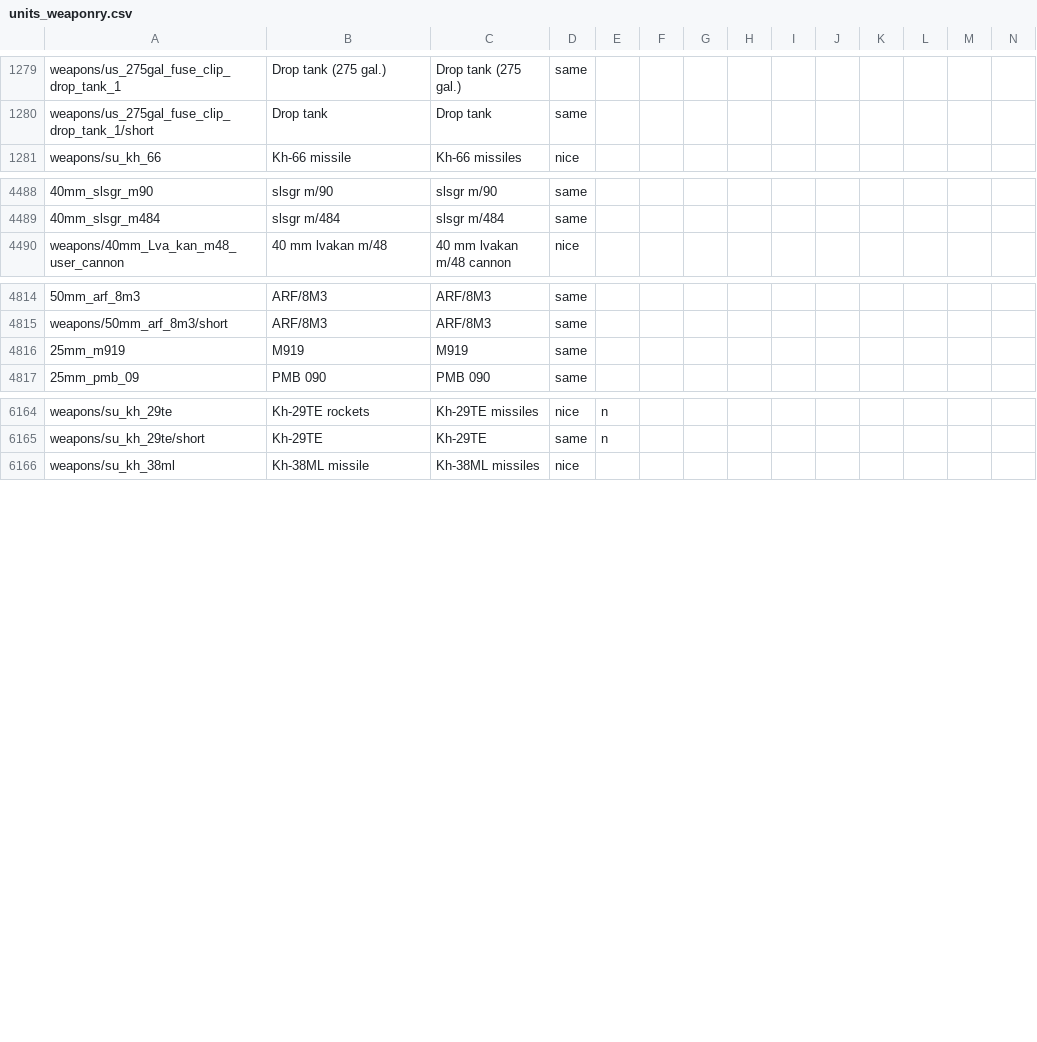
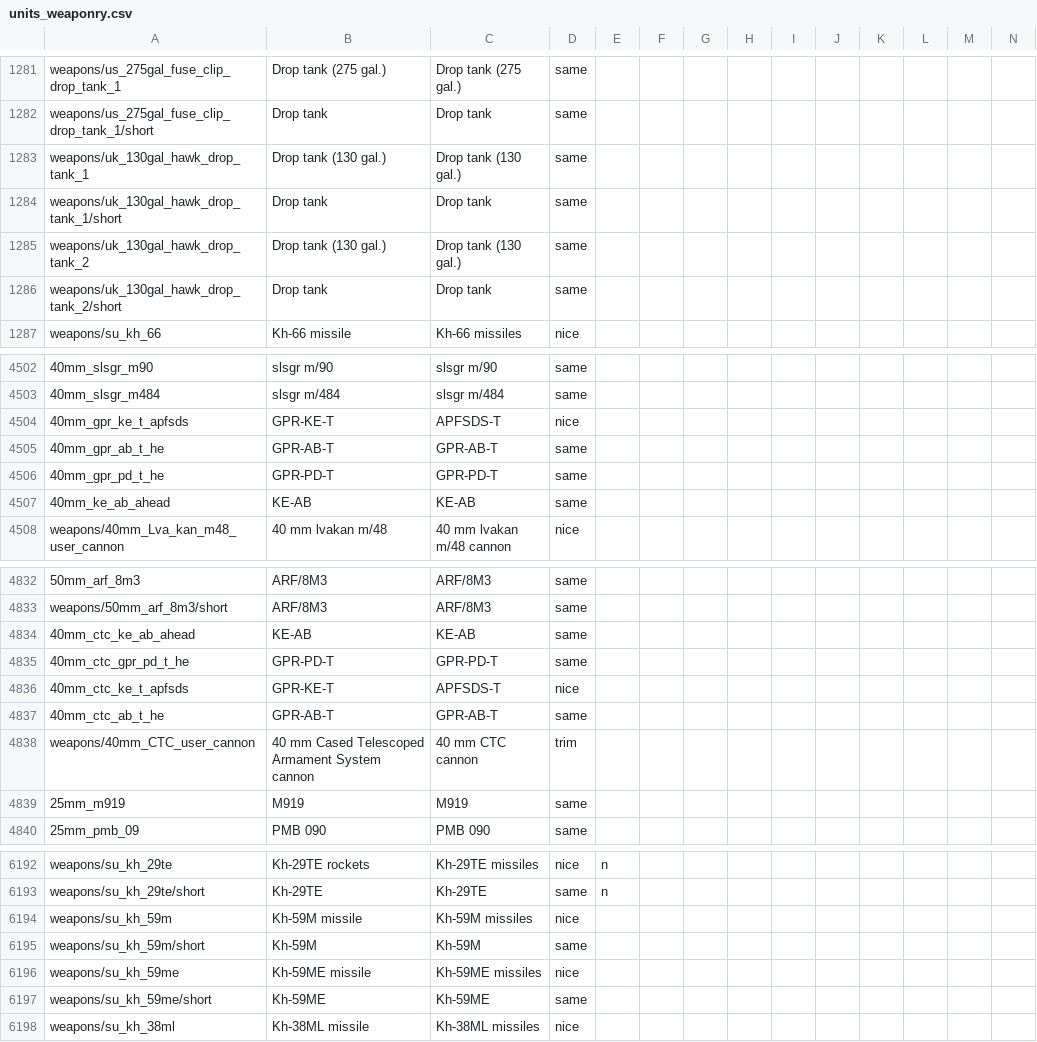
Before and after one commit to mikechuy/SCAM, a CSV file: units_weaponry.csv, drawn as a sheet; only a part is shown, gaps mark what is left out; rows hold the shown columns only; the diff covers the shown part only; the diff names each change by its address in the sheet, - before the commit and + after, or states it on an @@ line.

```diff
--- a/units_weaponry.csv
+++ b/units_weaponry.csv
+row 1283: weapons/uk_130gal_hawk_drop_tank_1 | Drop tank (130 gal.) | Drop tank (130 gal.) | same
+row 1284: weapons/uk_130gal_hawk_drop_tank_1/short | Drop tank | Drop tank | same
+row 1285: weapons/uk_130gal_hawk_drop_tank_2 | Drop tank (130 gal.) | Drop tank (130 gal.) | same
+row 1286: weapons/uk_130gal_hawk_drop_tank_2/short | Drop tank | Drop tank | same
+row 4504: 40mm_gpr_ke_t_apfsds | GPR-KE-T | APFSDS-T | nice
+row 4505: 40mm_gpr_ab_t_he | GPR-AB-T | GPR-AB-T | same
+row 4506: 40mm_gpr_pd_t_he | GPR-PD-T | GPR-PD-T | same
+row 4507: 40mm_ke_ab_ahead | KE-AB | KE-AB | same
+row 4834: 40mm_ctc_ke_ab_ahead | KE-AB | KE-AB | same
+row 4835: 40mm_ctc_gpr_pd_t_he | GPR-PD-T | GPR-PD-T | same
+row 4836: 40mm_ctc_ke_t_apfsds | GPR-KE-T | APFSDS-T | nice
+row 4837: 40mm_ctc_ab_t_he | GPR-AB-T | GPR-AB-T | same
+row 4838: weapons/40mm_CTC_user_cannon | 40 mm Cased Telescoped Armament System cannon | 40 mm CTC cannon | trim
+row 6194: weapons/su_kh_59m | Kh-59M missile | Kh-59M missiles | nice
+row 6195: weapons/su_kh_59m/short | Kh-59M | Kh-59M | same
+row 6196: weapons/su_kh_59me | Kh-59ME missile | Kh-59ME missiles | nice
+row 6197: weapons/su_kh_59me/short | Kh-59ME | Kh-59ME | same
```
Also changed, not shown: 24 added rows and 6 edited cells elsewhere in this file, _online.csv, controls.csv, 5 other files.
